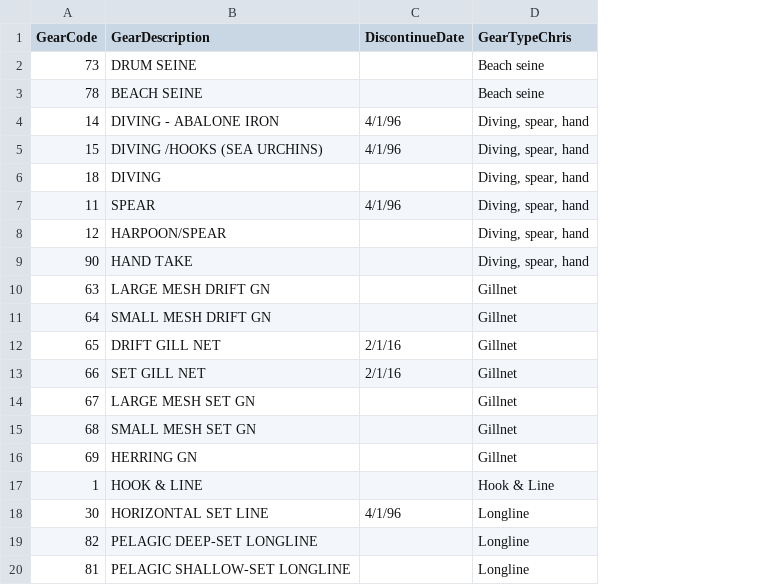
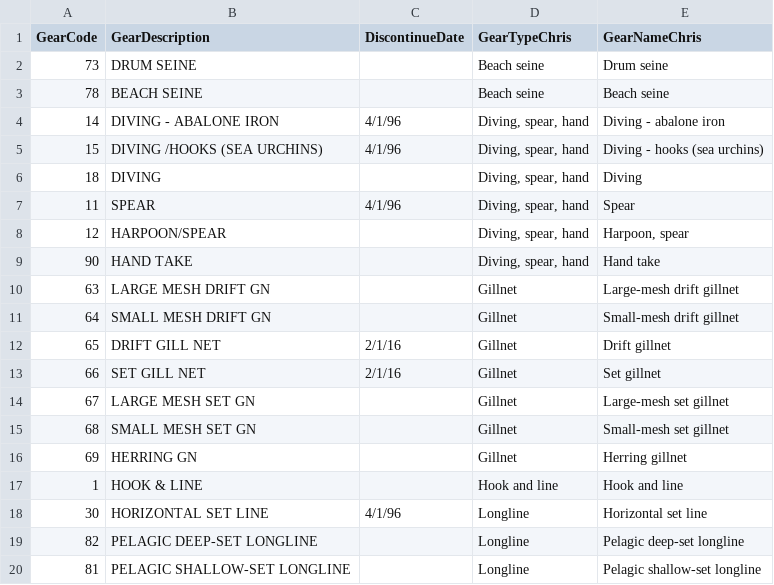
Before and after one commit to cfree14/cdfw_data, a CSV file: data/public/cdfw_keys/raw/GearCodesExtract.csv, drawn as a sheet; only a part is shown; the diff names each change by its address in the sheet, - before the commit and + after, or states it on an @@ line.

```diff
--- a/data/public/cdfw_keys/raw/GearCodesExtract.csv
+++ b/data/public/cdfw_keys/raw/GearCodesExtract.csv
+column E (GearNameChris), rows 2-20: Drum seine | Beach seine | Diving - abalone iron | Diving - hooks (sea urchins) | Diving | Spear | Harpoon, spear | Hand take | Large-mesh drift gillnet | Small-mesh drift gillnet | Drift gillnet | Set gillnet | Large-mesh set gillnet | Small-mesh set gillnet | Herring gillnet | Hook and line | Horizontal set line | Pelagic deep-set longline | Pelagic shallow-set longline
-D17 (GearTypeChris): Hook & Line
+D17 (GearTypeChris): Hook and line
```
Also changed, not shown: data/public/cdfw_keys/processed/CDFW_gear_key.csv, 5 other files.
